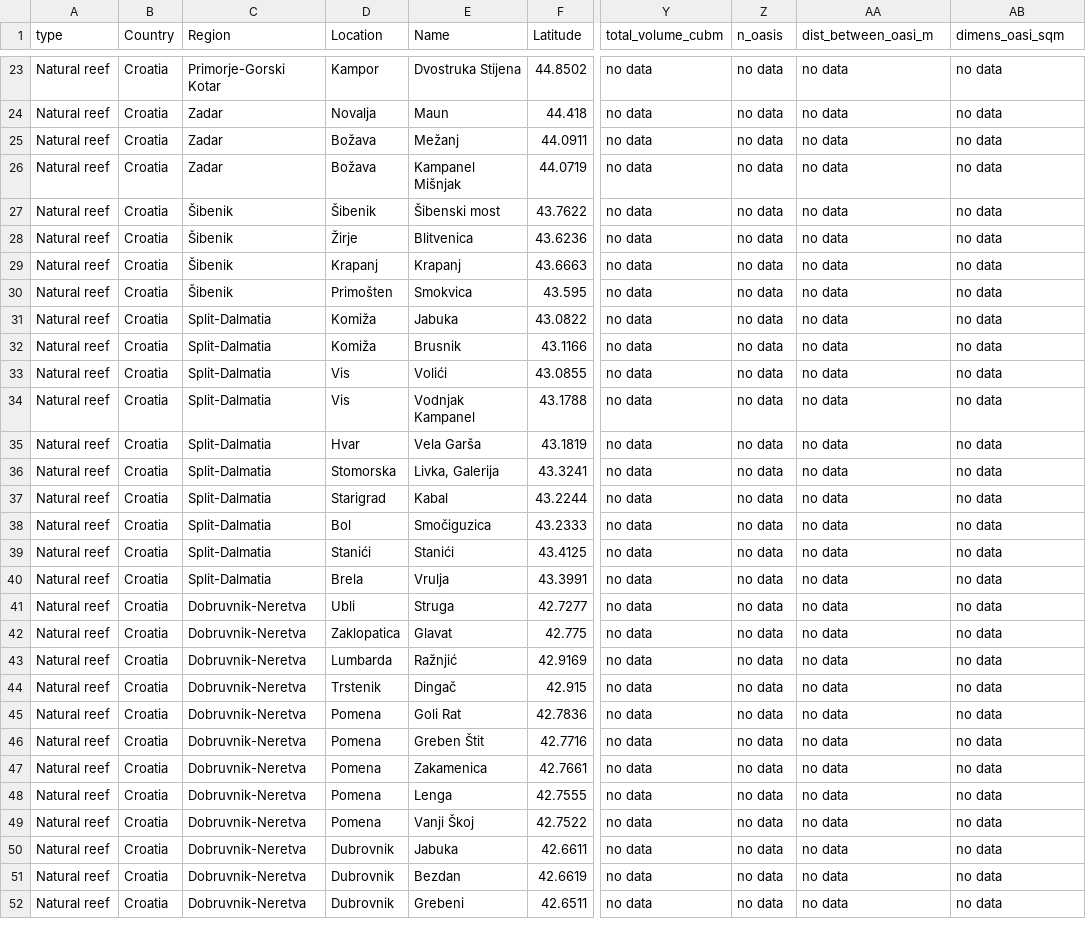
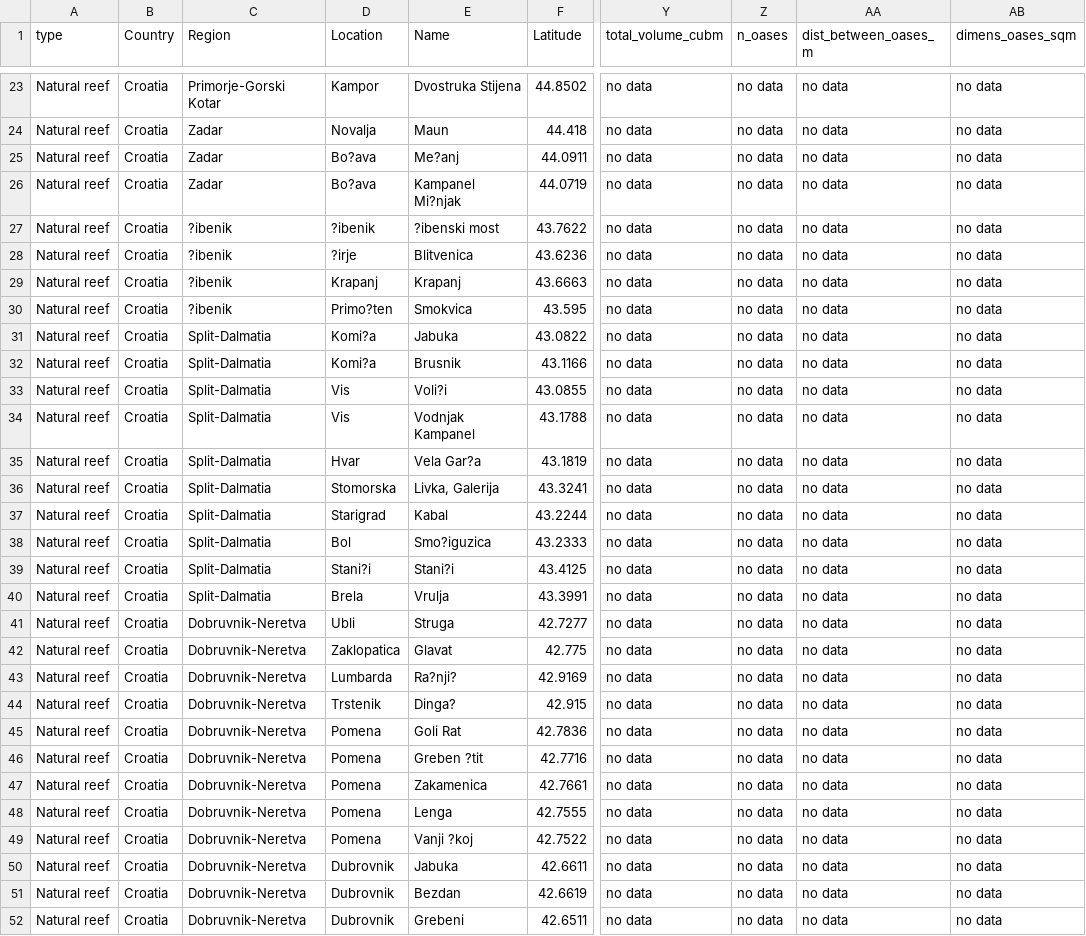
Before and after one commit to adrireef/sandbox2, a CSV file: data/end_DB_blankFilled.csv, drawn as a sheet; only a part is shown, gaps mark what is left out; the diff covers the shown part only; the diff names each change by its address in the sheet, - before the commit and + after, or states it on an @@ line.

```diff
--- a/data/end_DB_blankFilled.csv
+++ b/data/end_DB_blankFilled.csv
-Z1: n_oasis
+Z1: n_oases
-AA1: dist_between_oasi_m
+AA1: dist_between_oases_m
-AB1: dimens_oasi_sqm
+AB1: dimens_oases_sqm
-D25:D26 (Location): Božava
+D25:D26 (Location): Bo?ava
-E25 (Name): Mežanj
+E25 (Name): Me?anj
-E26 (Name): Kampanel Mišnjak
+E26 (Name): Kampanel Mi?njak
-C27:C30 (Region): Šibenik
+C27:C30 (Region): ?ibenik
-D27 (Location): Šibenik
+D27 (Location): ?ibenik
-E27 (Name): Šibenski most
+E27 (Name): ?ibenski most
-D28 (Location): Žirje
+D28 (Location): ?irje
-D30 (Location): Primošten
+D30 (Location): Primo?ten
-D31:D32 (Location): Komiža
+D31:D32 (Location): Komi?a
-E33 (Name): Volići
+E33 (Name): Voli?i
-E35 (Name): Vela Garša
+E35 (Name): Vela Gar?a
-E38 (Name): Smočiguzica
+E38 (Name): Smo?iguzica
-D39 (Location): Stanići
+D39 (Location): Stani?i
-E39 (Name): Stanići
+E39 (Name): Stani?i
-E43 (Name): Ražnjić
+E43 (Name): Ra?nji?
-E44 (Name): Dingač
+E44 (Name): Dinga?
-E46 (Name): Greben Štit
+E46 (Name): Greben ?tit
-E49 (Name): Vanji Škoj
+E49 (Name): Vanji ?koj
```
Also changed, not shown: 162 edited cells elsewhere in this file.
